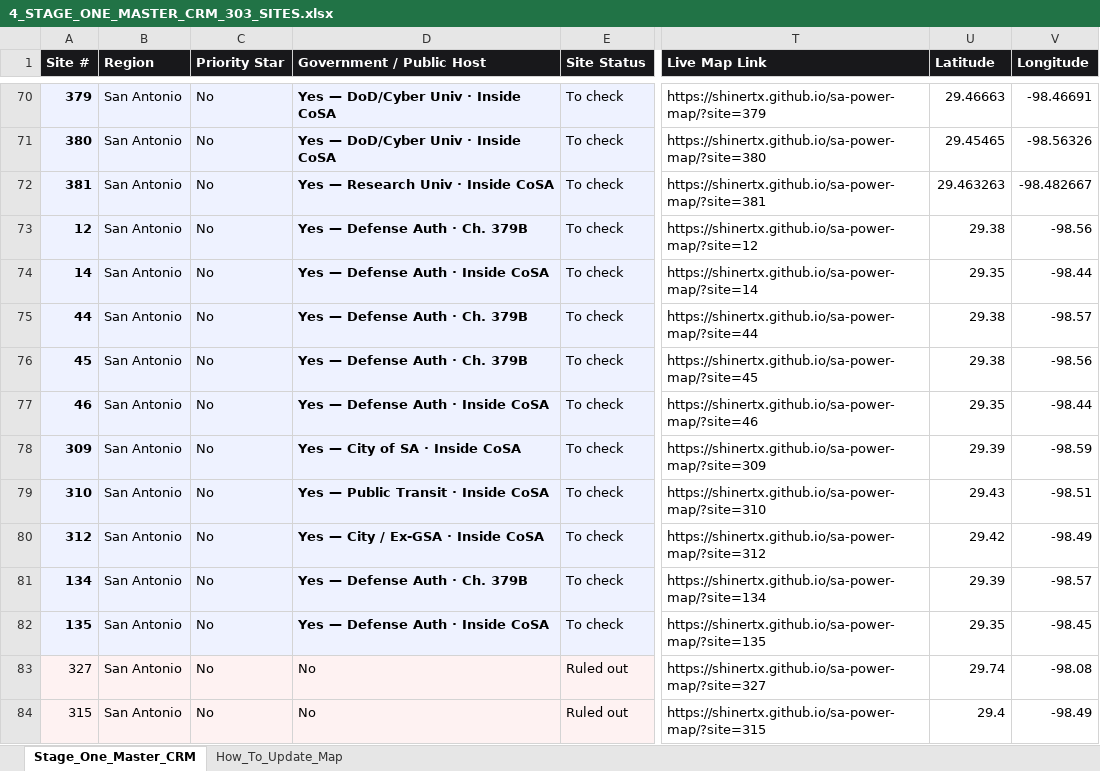
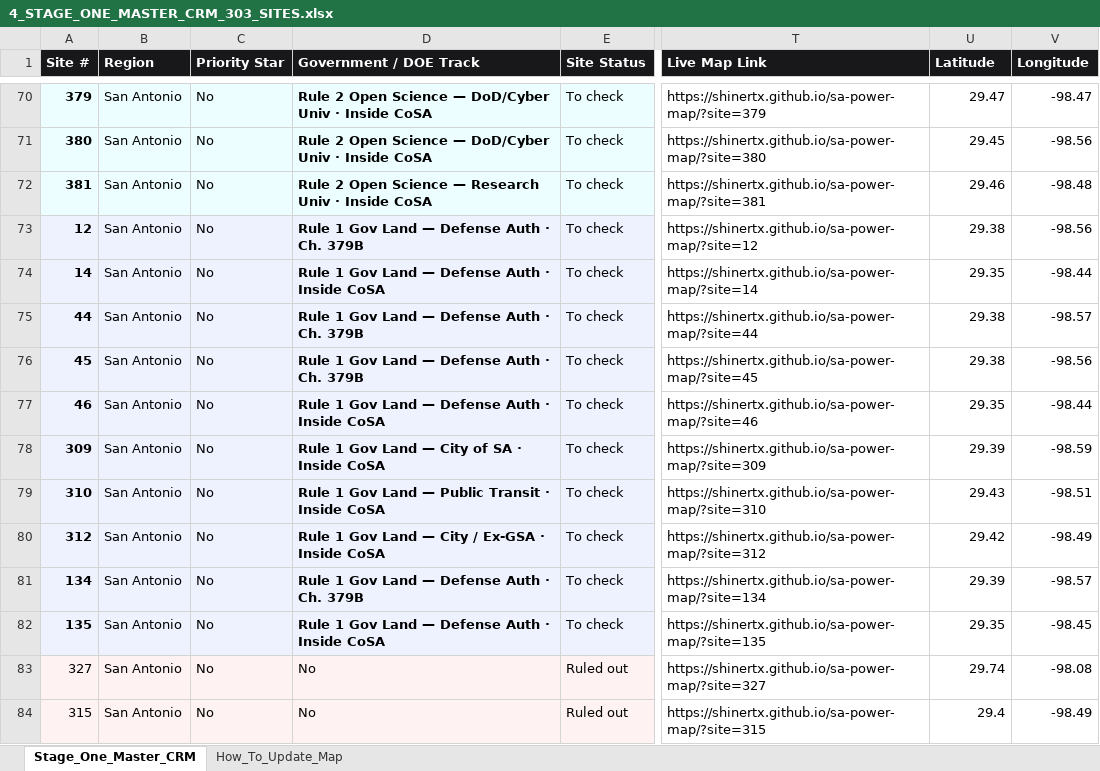
Before and after one commit to shinertx/sa-power-map, an Excel workbook: 4_STAGE_ONE_MASTER_CRM_303_SITES.xlsx, sheet Stage_One_Master_CRM, drawn as a sheet; only a part is shown, gaps mark what is left out; values as stored, in another font and other column widths than the file's, no borders; the diff covers the shown part only; the diff names each change by its address in the sheet, - before the commit and + after, or states it on an @@ line.

Commit message:
Split DOE/NVIDIA qualification on map into Rule #1 On Gov Land (37) and Rule #2 Open Science/Research + Offsite Fiber Pads (31)

```diff
--- a/4_STAGE_ONE_MASTER_CRM_303_SITES.xlsx (sheet Stage_One_Master_CRM)
+++ b/4_STAGE_ONE_MASTER_CRM_303_SITES.xlsx (sheet Stage_One_Master_CRM)
-D1: Government / Public Host
+D1: Government / DOE Track
-D70:D71 (Government / DOE Track): Yes — DoD/Cyber Univ · Inside CoSA
+D70:D71 (Government / DOE Track): Rule 2 Open Science — DoD/Cyber Univ · Inside CoSA
-U70 (Latitude): 29.46663
+U70 (Latitude): 29.47
-V70 (Longitude): -98.46691
+V70 (Longitude): -98.47
-U71 (Latitude): 29.45465
+U71 (Latitude): 29.45
-V71 (Longitude): -98.56326
+V71 (Longitude): -98.56
-D72 (Government / DOE Track): Yes — Research Univ · Inside CoSA
+D72 (Government / DOE Track): Rule 2 Open Science — Research Univ · Inside CoSA
-U72 (Latitude): 29.463263
+U72 (Latitude): 29.46
-V72 (Longitude): -98.482667
+V72 (Longitude): -98.48
-D73 (Government / DOE Track): Yes — Defense Auth · Ch. 379B
+D73 (Government / DOE Track): Rule 1 Gov Land — Defense Auth · Ch. 379B
-D74 (Government / DOE Track): Yes — Defense Auth · Inside CoSA
+D74 (Government / DOE Track): Rule 1 Gov Land — Defense Auth · Inside CoSA
-D75:D76 (Government / DOE Track): Yes — Defense Auth · Ch. 379B
+D75:D76 (Government / DOE Track): Rule 1 Gov Land — Defense Auth · Ch. 379B
-D77 (Government / DOE Track): Yes — Defense Auth · Inside CoSA
+D77 (Government / DOE Track): Rule 1 Gov Land — Defense Auth · Inside CoSA
-D78 (Government / DOE Track): Yes — City of SA · Inside CoSA
+D78 (Government / DOE Track): Rule 1 Gov Land — City of SA · Inside CoSA
-D79 (Government / DOE Track): Yes — Public Transit · Inside CoSA
+D79 (Government / DOE Track): Rule 1 Gov Land — Public Transit · Inside CoSA
-D80 (Government / DOE Track): Yes — City / Ex-GSA · Inside CoSA
+D80 (Government / DOE Track): Rule 1 Gov Land — City / Ex-GSA · Inside CoSA
-D81 (Government / DOE Track): Yes — Defense Auth · Ch. 379B
+D81 (Government / DOE Track): Rule 1 Gov Land — Defense Auth · Ch. 379B
-D82 (Government / DOE Track): Yes — Defense Auth · Inside CoSA
+D82 (Government / DOE Track): Rule 1 Gov Land — Defense Auth · Inside CoSA
```
Also changed, not shown: 15 added rows, 15 removed rows and 56 edited cells elsewhere in this sheet, sheet How_To_Update_Map, 6 other files.
